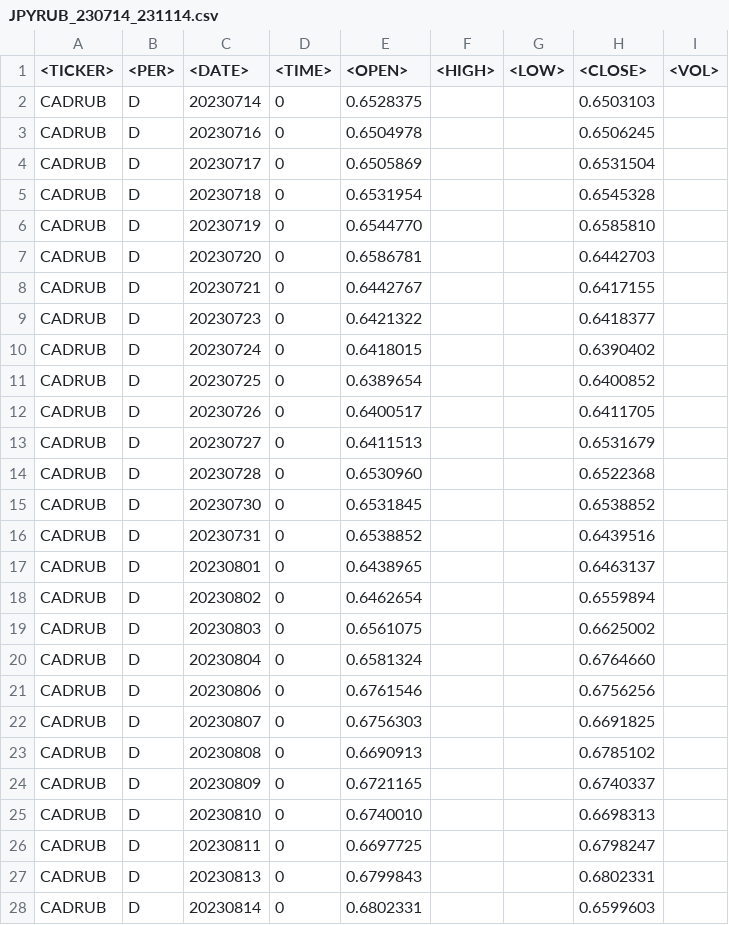
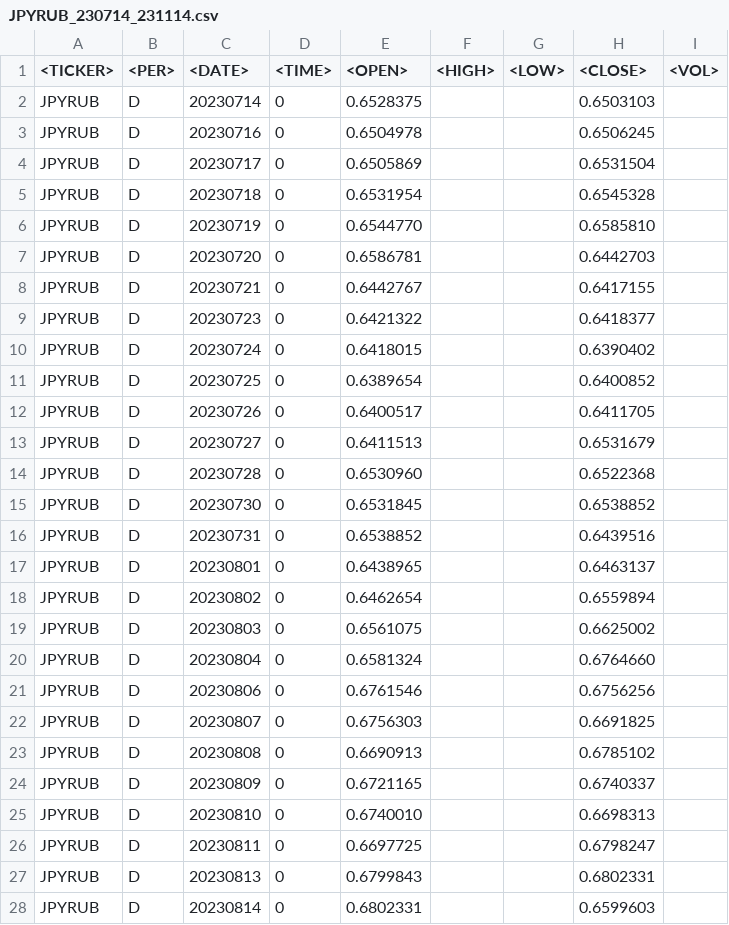
Before and after one commit to garoriz/tsisa_5_1, a CSV file: JPYRUB_230714_231114.csv, drawn as a sheet; only a part is shown; the diff covers the shown part only.

```diff
--- a/JPYRUB_230714_231114.csv
+++ b/JPYRUB_230714_231114.csv
@@ -1,28 +1,28 @@
 <TICKER>;<PER>;<DATE>;<TIME>;<OPEN>;<HIGH>;<LOW>;<CLOSE>;<VOL>
-CADRUB;D;20230714;0;0.6528375;;;0.6503103;
-CADRUB;D;20230716;0;0.6504978;;;0.6506245;
-CADRUB;D;20230717;0;0.6505869;;;0.6531504;
-CADRUB;D;20230718;0;0.6531954;;;0.6545328;
-CADRUB;D;20230719;0;0.6544770;;;0.6585810;
-CADRUB;D;20230720;0;0.6586781;;;0.6442703;
-CADRUB;D;20230721;0;0.6442767;;;0.6417155;
-CADRUB;D;20230723;0;0.6421322;;;0.6418377;
-CADRUB;D;20230724;0;0.6418015;;;0.6390402;
-CADRUB;D;20230725;0;0.6389654;;;0.6400852;
-CADRUB;D;20230726;0;0.6400517;;;0.6411705;
-CADRUB;D;20230727;0;0.6411513;;;0.6531679;
-CADRUB;D;20230728;0;0.6530960;;;0.6522368;
-CADRUB;D;20230730;0;0.6531845;;;0.6538852;
-CADRUB;D;20230731;0;0.6538852;;;0.6439516;
-CADRUB;D;20230801;0;0.6438965;;;0.6463137;
-CADRUB;D;20230802;0;0.6462654;;;0.6559894;
-CADRUB;D;20230803;0;0.6561075;;;0.6625002;
-CADRUB;D;20230804;0;0.6581324;;;0.6764660;
-CADRUB;D;20230806;0;0.6761546;;;0.6756256;
-CADRUB;D;20230807;0;0.6756303;;;0.6691825;
-CADRUB;D;20230808;0;0.6690913;;;0.6785102;
-CADRUB;D;20230809;0;0.6721165;;;0.6740337;
-CADRUB;D;20230810;0;0.6740010;;;0.6698313;
-CADRUB;D;20230811;0;0.6697725;;;0.6798247;
-CADRUB;D;20230813;0;0.6799843;;;0.6802331;
-CADRUB;D;20230814;0;0.6802331;;;0.6599603;
+JPYRUB;D;20230714;0;0.6528375;;;0.6503103;
+JPYRUB;D;20230716;0;0.6504978;;;0.6506245;
+JPYRUB;D;20230717;0;0.6505869;;;0.6531504;
+JPYRUB;D;20230718;0;0.6531954;;;0.6545328;
+JPYRUB;D;20230719;0;0.6544770;;;0.6585810;
+JPYRUB;D;20230720;0;0.6586781;;;0.6442703;
+JPYRUB;D;20230721;0;0.6442767;;;0.6417155;
+JPYRUB;D;20230723;0;0.6421322;;;0.6418377;
+JPYRUB;D;20230724;0;0.6418015;;;0.6390402;
+JPYRUB;D;20230725;0;0.6389654;;;0.6400852;
+JPYRUB;D;20230726;0;0.6400517;;;0.6411705;
+JPYRUB;D;20230727;0;0.6411513;;;0.6531679;
+JPYRUB;D;20230728;0;0.6530960;;;0.6522368;
+JPYRUB;D;20230730;0;0.6531845;;;0.6538852;
+JPYRUB;D;20230731;0;0.6538852;;;0.6439516;
+JPYRUB;D;20230801;0;0.6438965;;;0.6463137;
+JPYRUB;D;20230802;0;0.6462654;;;0.6559894;
+JPYRUB;D;20230803;0;0.6561075;;;0.6625002;
+JPYRUB;D;20230804;0;0.6581324;;;0.6764660;
+JPYRUB;D;20230806;0;0.6761546;;;0.6756256;
+JPYRUB;D;20230807;0;0.6756303;;;0.6691825;
+JPYRUB;D;20230808;0;0.6690913;;;0.6785102;
+JPYRUB;D;20230809;0;0.6721165;;;0.6740337;
+JPYRUB;D;20230810;0;0.6740010;;;0.6698313;
+JPYRUB;D;20230811;0;0.6697725;;;0.6798247;
+JPYRUB;D;20230813;0;0.6799843;;;0.6802331;
+JPYRUB;D;20230814;0;0.6802331;;;0.6599603;
```
Also changed, not shown: 79 edited cells elsewhere in this file, src/main/java/org/example/USDUZS_14072023_14112023.csv, 2 other files.
